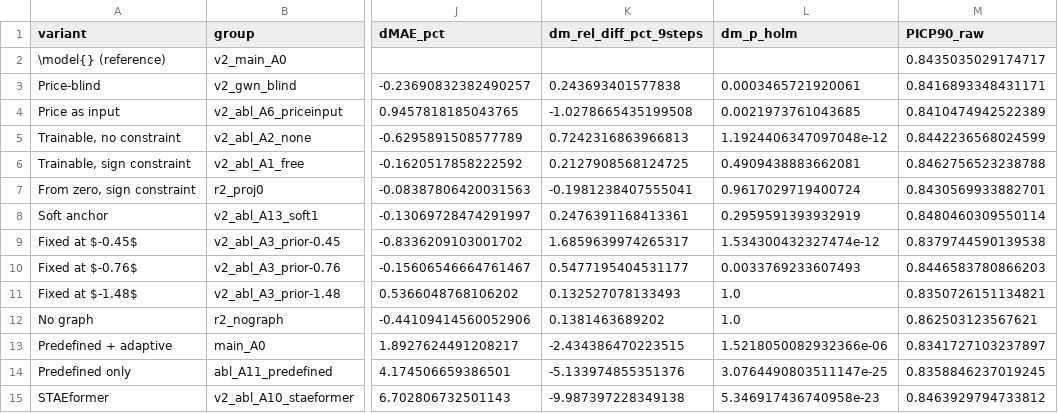
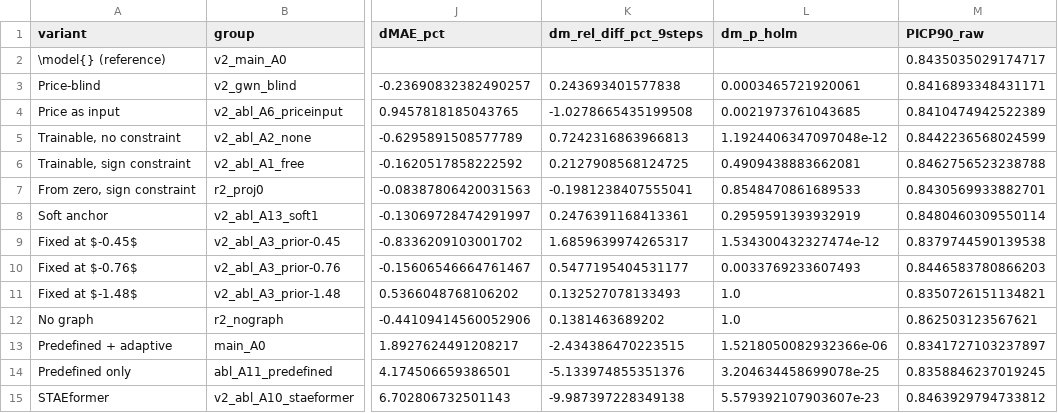
Before and after one commit to zse04152005-del/ev-causal-forecast, a CSV file: results/tables/tab_ablation.csv, drawn as a sheet; only a part is shown, gaps mark what is left out; the diff names each change by its address in the sheet, - before the commit and + after, or states it on an @@ line.

```diff
--- a/results/tables/tab_ablation.csv
+++ b/results/tables/tab_ablation.csv
-L7 (dm_p_holm): 0.9617029719400724
+L7 (dm_p_holm): 0.8548470861689533
-L14 (dm_p_holm): 3.0764490803511147e-25
+L14 (dm_p_holm): 3.204634458699078e-25
-L15 (dm_p_holm): 5.346917436740958e-23
+L15 (dm_p_holm): 5.579392107903607e-23
```
Also changed, not shown: results/comparisons/all_runs_flat.csv, results/comparisons/dm_wilcoxon.csv, 8 other files.
